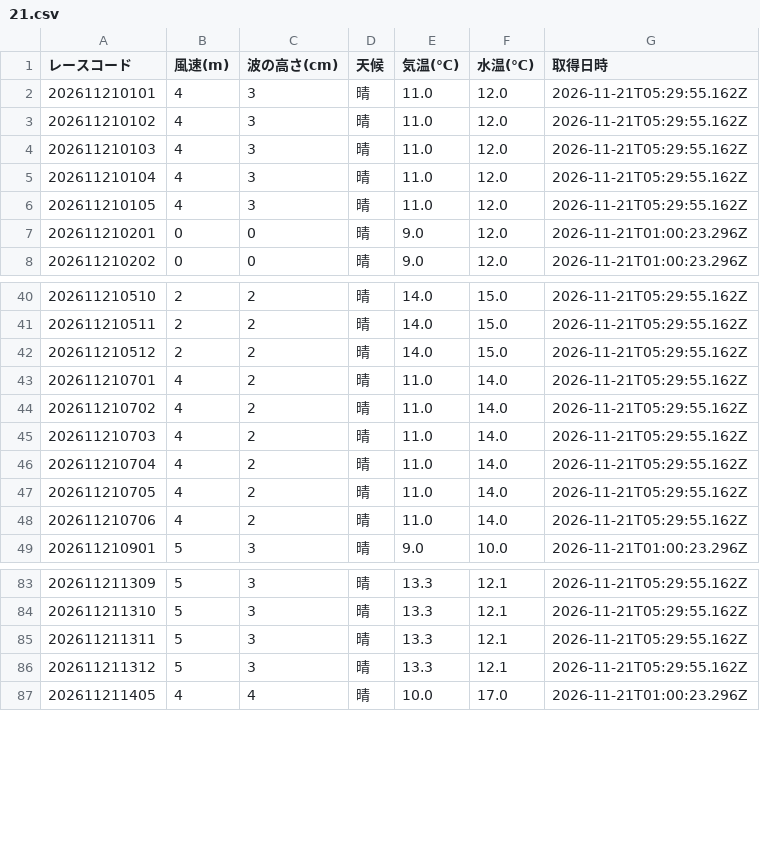
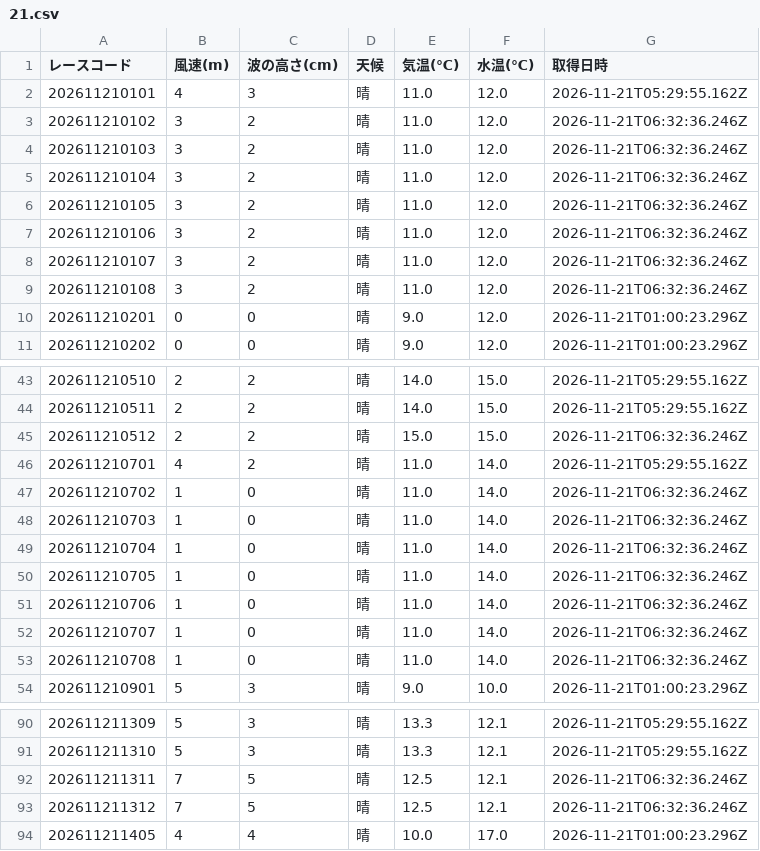
Before and after one commit to crm01300816/boat-analytics, a CSV file: public/data/previews/sui/2026/11/21.csv, drawn as a sheet; only a part is shown, gaps mark what is left out; the diff covers the shown part only.

```diff
--- a/public/data/previews/sui/2026/11/21.csv
+++ b/public/data/previews/sui/2026/11/21.csv
@@ -2,6 +2,9 @@
 202611210101,4,3,晴,11.0,12.0,2026-11-21T05:29:55.162Z
-202611210102,4,3,晴,11.0,12.0,2026-11-21T05:29:55.162Z
-202611210103,4,3,晴,11.0,12.0,2026-11-21T05:29:55.162Z
-202611210104,4,3,晴,11.0,12.0,2026-11-21T05:29:55.162Z
-202611210105,4,3,晴,11.0,12.0,2026-11-21T05:29:55.162Z
+202611210102,3,2,晴,11.0,12.0,2026-11-21T06:32:36.246Z
+202611210103,3,2,晴,11.0,12.0,2026-11-21T06:32:36.246Z
+202611210104,3,2,晴,11.0,12.0,2026-11-21T06:32:36.246Z
+202611210105,3,2,晴,11.0,12.0,2026-11-21T06:32:36.246Z
+202611210106,3,2,晴,11.0,12.0,2026-11-21T06:32:36.246Z
+202611210107,3,2,晴,11.0,12.0,2026-11-21T06:32:36.246Z
+202611210108,3,2,晴,11.0,12.0,2026-11-21T06:32:36.246Z
 202611210201,0,0,晴,9.0,12.0,2026-11-21T01:00:23.296Z
@@ -41,9 +44,11 @@
 202611210511,2,2,晴,14.0,15.0,2026-11-21T05:29:55.162Z
-202611210512,2,2,晴,14.0,15.0,2026-11-21T05:29:55.162Z
+202611210512,2,2,晴,15.0,15.0,2026-11-21T06:32:36.246Z
 202611210701,4,2,晴,11.0,14.0,2026-11-21T05:29:55.162Z
-202611210702,4,2,晴,11.0,14.0,2026-11-21T05:29:55.162Z
-202611210703,4,2,晴,11.0,14.0,2026-11-21T05:29:55.162Z
-202611210704,4,2,晴,11.0,14.0,2026-11-21T05:29:55.162Z
-202611210705,4,2,晴,11.0,14.0,2026-11-21T05:29:55.162Z
-202611210706,4,2,晴,11.0,14.0,2026-11-21T05:29:55.162Z
+202611210702,1,0,晴,11.0,14.0,2026-11-21T06:32:36.246Z
+202611210703,1,0,晴,11.0,14.0,2026-11-21T06:32:36.246Z
+202611210704,1,0,晴,11.0,14.0,2026-11-21T06:32:36.246Z
+202611210705,1,0,晴,11.0,14.0,2026-11-21T06:32:36.246Z
+202611210706,1,0,晴,11.0,14.0,2026-11-21T06:32:36.246Z
+202611210707,1,0,晴,11.0,14.0,2026-11-21T06:32:36.246Z
+202611210708,1,0,晴,11.0,14.0,2026-11-21T06:32:36.246Z
 202611210901,5,3,晴,9.0,10.0,2026-11-21T01:00:23.296Z
@@ -84,4 +91,4 @@
 202611211310,5,3,晴,13.3,12.1,2026-11-21T05:29:55.162Z
-202611211311,5,3,晴,13.3,12.1,2026-11-21T05:29:55.162Z
-202611211312,5,3,晴,13.3,12.1,2026-11-21T05:29:55.162Z
+202611211311,7,5,晴,12.5,12.1,2026-11-21T06:32:36.246Z
+202611211312,7,5,晴,12.5,12.1,2026-11-21T06:32:36.246Z
 202611211405,4,4,晴,10.0,17.0,2026-11-21T01:00:23.296Z
```
Also changed, not shown: 4 added rows and 31 edited cells elsewhere in this file, public/data/previews/stt/2026/11/21.csv, public/data/previews/tkz/2026/11/21.csv, 1 other file.
